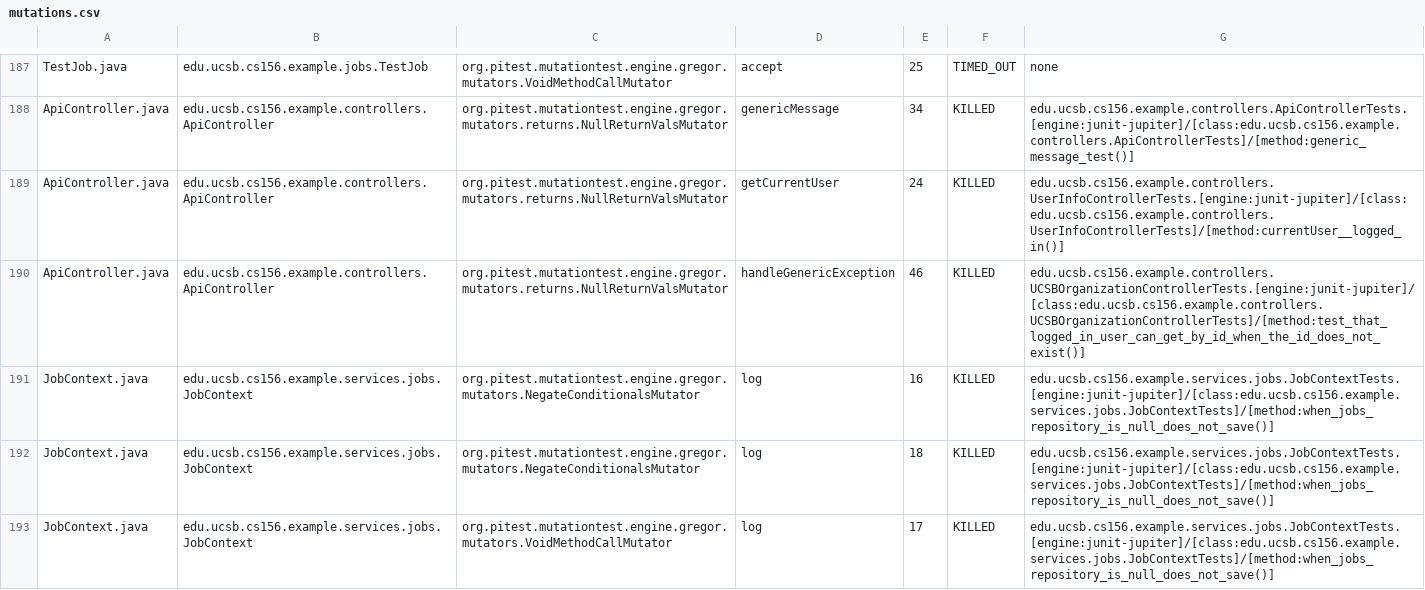
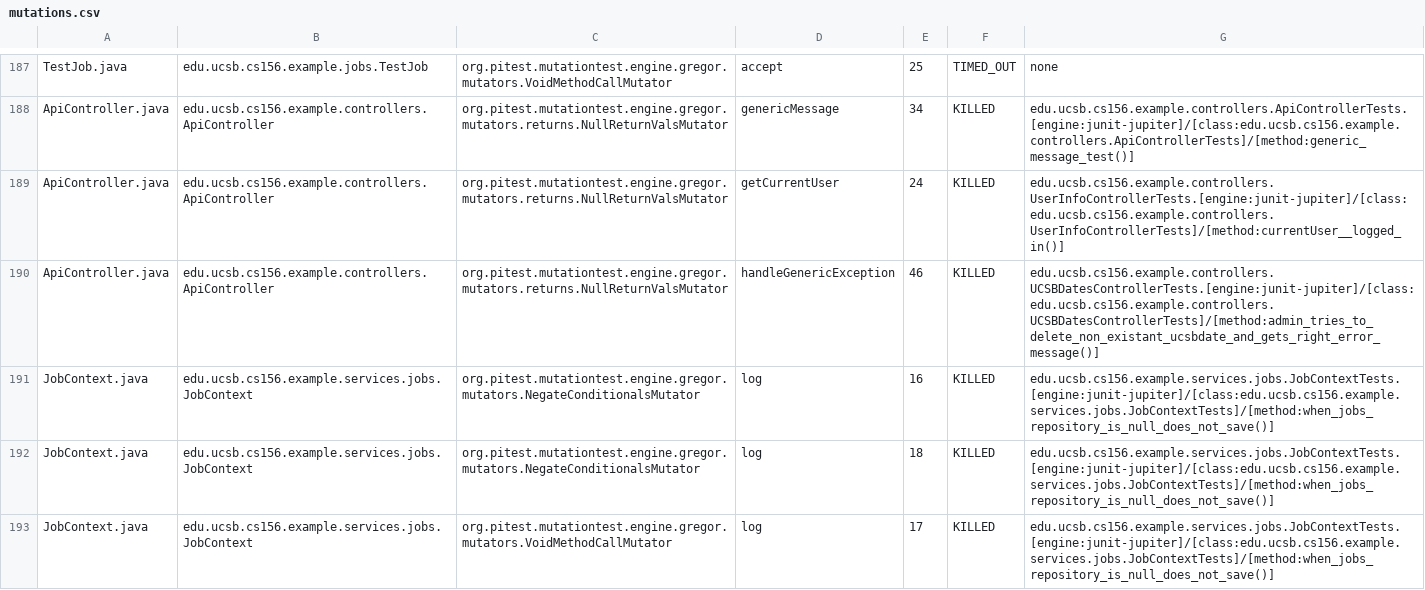
Before and after one commit to ucsb-cs156-f25/team02-f25-04, a CSV file: prs/123/pitest/mutations.csv, drawn as a sheet; only a part is shown, gaps mark what is left out.

Commit message:
Deploying to gh-pages from @ ucsb-cs156-f25/team02-f25-04@fe843ebabdd17635850e6696d220ce80763f4aa4 🚀

```diff
--- a/prs/123/pitest/mutations.csv
+++ b/prs/123/pitest/mutations.csv
@@ -189,3 +189,3 @@ ApiController.java,edu.ucsb.cs156.example.controllers.ApiController,org.pitest.m
 ApiController.java,edu.ucsb.cs156.example.controllers.ApiController,org.pitest.mutationtest.engine.gregor.mutators.returns.NullReturnValsMutator,getCurrentUser,24,KILLED,edu.ucsb.cs156.example.controllers.UserInfoControllerTests.[engine:junit-jupiter]/[class:edu.ucsb.cs156.example.controllers.UserInfoControllerTests]/[method:currentUser__logged_in()]
-ApiController.java,edu.ucsb.cs156.example.controllers.ApiController,org.pitest.mutationtest.engine.gregor.mutators.returns.NullReturnValsMutator,handleGenericException,46,KILLED,edu.ucsb.cs156.example.controllers.UCSBOrganizationControllerTests.[engine:junit-jupiter]/[class:edu.ucsb.cs156.example.controllers.UCSBOrganizationControllerTests]/[method:test_that_logged_in_user_can_get_by_id_when_the_id_does_not_exist()]
+ApiController.java,edu.ucsb.cs156.example.controllers.ApiController,org.pitest.mutationtest.engine.gregor.mutators.returns.NullReturnValsMutator,handleGenericException,46,KILLED,edu.ucsb.cs156.example.controllers.UCSBDatesControllerTests.[engine:junit-jupiter]/[class:edu.ucsb.cs156.example.controllers.UCSBDatesControllerTests]/[method:admin_tries_to_delete_non_existant_ucsbdate_and_gets_right_error_message()]
 JobContext.java,edu.ucsb.cs156.example.services.jobs.JobContext,org.pitest.mutationtest.engine.gregor.mutators.NegateConditionalsMutator,log,16,KILLED,edu.ucsb.cs156.example.services.jobs.JobContextTests.[engine:junit-jupiter]/[class:edu.ucsb.cs156.example.services.jobs.JobContextTests]/[method:when_jobs_repository_is_null_does_not_save()]
```
Also changed, not shown: 21 other files.
